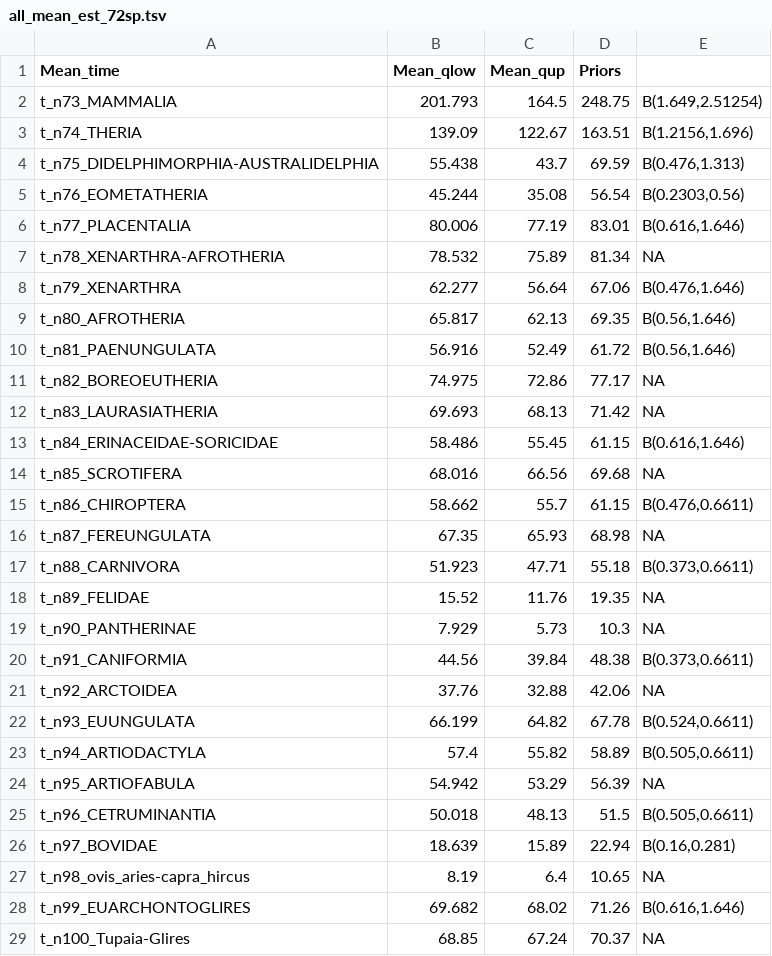
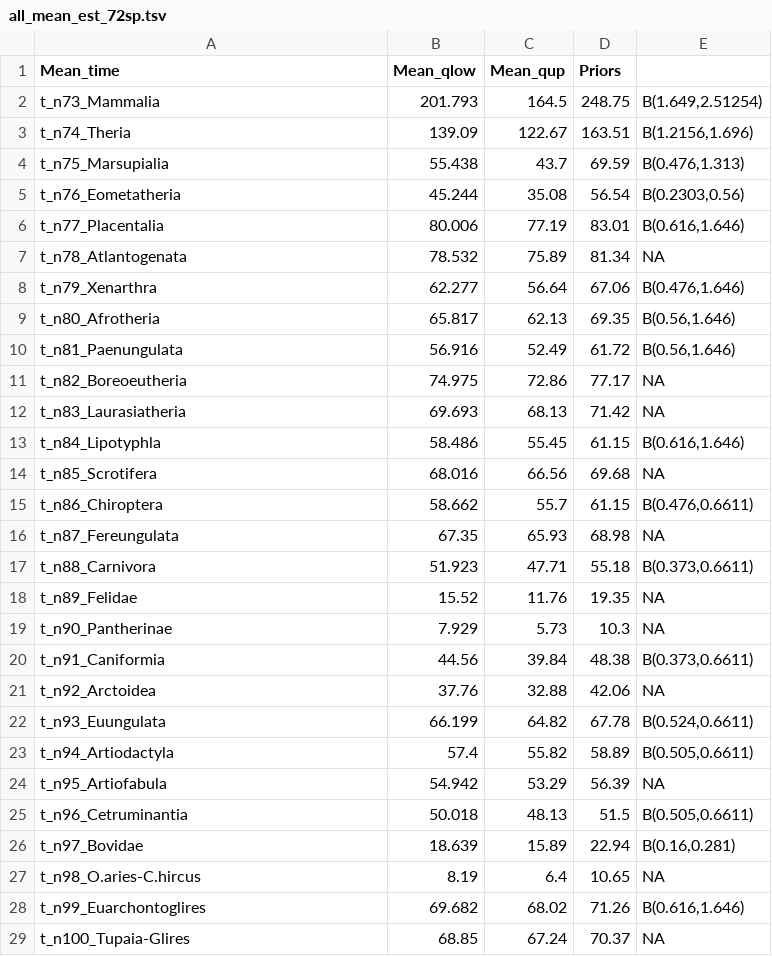
Before and after one commit to sabifo4/mammals_dating, a TSV file: 01_SeqBayes_S1/02_MCMCtree/01_ESS_and_chain_convergence/out_data/00_post_72sp_new/all_mean_est_72sp.tsv, drawn as a sheet; only a part is shown; the diff covers the shown part only.

```diff
--- a/01_SeqBayes_S1/02_MCMCtree/01_ESS_and_chain_convergence/out_data/00_post_72sp_new/all_mean_est_72sp.tsv
+++ b/01_SeqBayes_S1/02_MCMCtree/01_ESS_and_chain_convergence/out_data/00_post_72sp_new/all_mean_est_72sp.tsv
@@ -1,29 +1,29 @@
 Mean_time	Mean_qlow	Mean_qup	Priors
-t_n73_MAMMALIA	201.793	164.5	248.75	B(1.649,2.51254)
-t_n74_THERIA	139.09	122.67	163.51	B(1.2156,1.696)
-t_n75_DIDELPHIMORPHIA-AUSTRALIDELPHIA	55.438	43.7	69.59	B(0.476,1.313)
-t_n76_EOMETATHERIA	45.244	35.08	56.54	B(0.2303,0.56)
-t_n77_PLACENTALIA	80.006	77.19	83.01	B(0.616,1.646)
-t_n78_XENARTHRA-AFROTHERIA	78.532	75.89	81.34	NA
-t_n79_XENARTHRA	62.277	56.64	67.06	B(0.476,1.646)
-t_n80_AFROTHERIA	65.817	62.13	69.35	B(0.56,1.646)
-t_n81_PAENUNGULATA	56.916	52.49	61.72	B(0.56,1.646)
-t_n82_BOREOEUTHERIA	74.975	72.86	77.17	NA
-t_n83_LAURASIATHERIA	69.693	68.13	71.42	NA
-t_n84_ERINACEIDAE-SORICIDAE	58.486	55.45	61.15	B(0.616,1.646)
-t_n85_SCROTIFERA	68.016	66.56	69.68	NA
-t_n86_CHIROPTERA	58.662	55.7	61.15	B(0.476,0.6611)
-t_n87_FEREUNGULATA	67.35	65.93	68.98	NA
-t_n88_CARNIVORA	51.923	47.71	55.18	B(0.373,0.6611)
-t_n89_FELIDAE	15.52	11.76	19.35	NA
-t_n90_PANTHERINAE	7.929	5.73	10.3	NA
-t_n91_CANIFORMIA	44.56	39.84	48.38	B(0.373,0.6611)
-t_n92_ARCTOIDEA	37.76	32.88	42.06	NA
-t_n93_EUUNGULATA	66.199	64.82	67.78	B(0.524,0.6611)
-t_n94_ARTIODACTYLA	57.4	55.82	58.89	B(0.505,0.6611)
-t_n95_ARTIOFABULA	54.942	53.29	56.39	NA
-t_n96_CETRUMINANTIA	50.018	48.13	51.5	B(0.505,0.6611)
-t_n97_BOVIDAE	18.639	15.89	22.94	B(0.16,0.281)
-t_n98_ovis_aries-capra_hircus	8.19	6.4	10.65	NA
-t_n99_EUARCHONTOGLIRES	69.682	68.02	71.26	B(0.616,1.646)
+t_n73_Mammalia	201.793	164.5	248.75	B(1.649,2.51254)
+t_n74_Theria	139.09	122.67	163.51	B(1.2156,1.696)
+t_n75_Marsupialia	55.438	43.7	69.59	B(0.476,1.313)
+t_n76_Eometatheria	45.244	35.08	56.54	B(0.2303,0.56)
+t_n77_Placentalia	80.006	77.19	83.01	B(0.616,1.646)
+t_n78_Atlantogenata	78.532	75.89	81.34	NA
+t_n79_Xenarthra	62.277	56.64	67.06	B(0.476,1.646)
+t_n80_Afrotheria	65.817	62.13	69.35	B(0.56,1.646)
+t_n81_Paenungulata	56.916	52.49	61.72	B(0.56,1.646)
+t_n82_Boreoeutheria	74.975	72.86	77.17	NA
+t_n83_Laurasiatheria	69.693	68.13	71.42	NA
+t_n84_Lipotyphla	58.486	55.45	61.15	B(0.616,1.646)
+t_n85_Scrotifera	68.016	66.56	69.68	NA
+t_n86_Chiroptera	58.662	55.7	61.15	B(0.476,0.6611)
+t_n87_Fereungulata	67.35	65.93	68.98	NA
+t_n88_Carnivora	51.923	47.71	55.18	B(0.373,0.6611)
+t_n89_Felidae	15.52	11.76	19.35	NA
+t_n90_Pantherinae	7.929	5.73	10.3	NA
+t_n91_Caniformia	44.56	39.84	48.38	B(0.373,0.6611)
+t_n92_Arctoidea	37.76	32.88	42.06	NA
+t_n93_Euungulata	66.199	64.82	67.78	B(0.524,0.6611)
+t_n94_Artiodactyla	57.4	55.82	58.89	B(0.505,0.6611)
+t_n95_Artiofabula	54.942	53.29	56.39	NA
+t_n96_Cetruminantia	50.018	48.13	51.5	B(0.505,0.6611)
+t_n97_Bovidae	18.639	15.89	22.94	B(0.16,0.281)
+t_n98_O.aries-C.hircus	8.19	6.4	10.65	NA
+t_n99_Euarchontoglires	69.682	68.02	71.26	B(0.616,1.646)
 t_n100_Tupaia-Glires	68.85	67.24	70.37	NA
```
Also changed, not shown: 42 edited cells elsewhere in this file, 01_SeqBayes_S1/02_MCMCtree/01_ESS_and_chain_convergence/out_data/00_post_72sp_old/all_mean_est_72sp.tsv, 4 other files.
